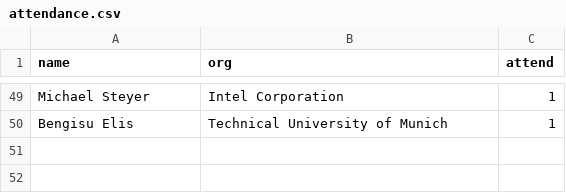
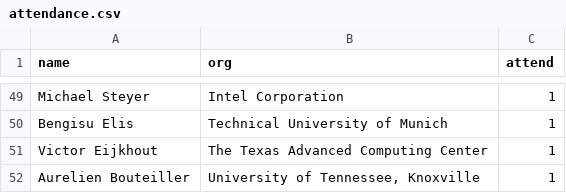
Before and after one commit to mpi-forum/mpi-forum.github.io, a CSV file: _data/meetings/2020/12/attendance.csv, drawn as a sheet; only a part is shown, gaps mark what is left out.

Commit message:
Update 2020-12 attendance

```diff
--- a/_data/meetings/2020/12/attendance.csv
+++ b/_data/meetings/2020/12/attendance.csv
@@ -50 +50,3 @@
 "Bengisu Elis","Technical University of Munich","1"
+"Victor Eijkhout","The Texas Advanced Computing Center","1"
+"Aurelien Bouteiller","University of Tennessee, Knoxville","1"
```
